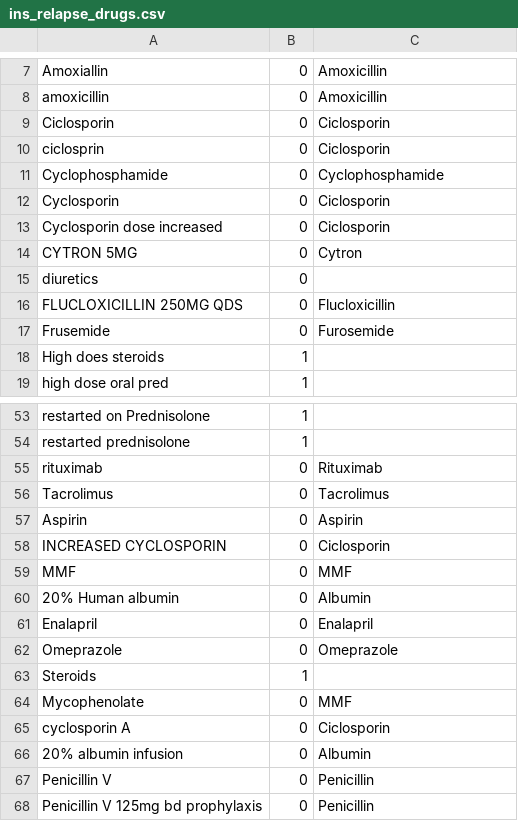
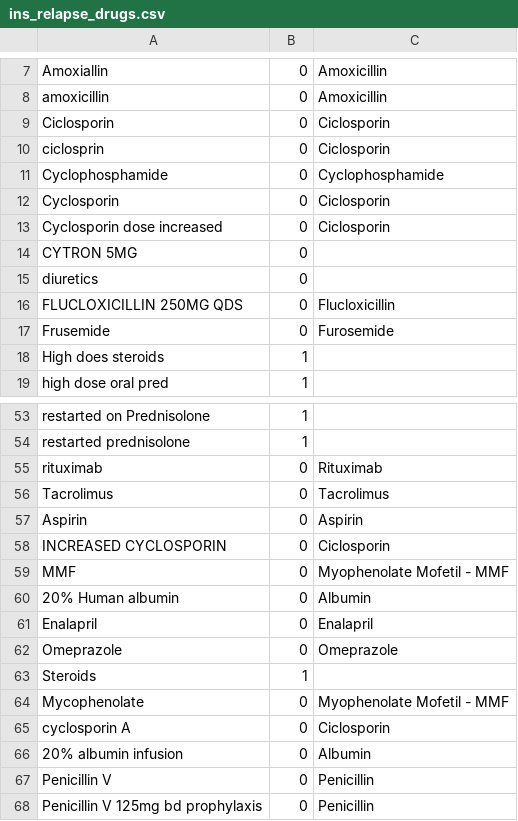
Before and after one commit to renalreg/radar, a CSV file: migration/data/ins_relapse_drugs.csv, drawn as a sheet; only a part is shown, gaps mark what is left out.

Commit message:
Run create drugs

```diff
--- a/migration/data/ins_relapse_drugs.csv
+++ b/migration/data/ins_relapse_drugs.csv
@@ -13,3 +13,3 @@ Cyclosporin,0,Ciclosporin
 Cyclosporin dose increased,0,Ciclosporin
-CYTRON 5MG,0,Cytron
+CYTRON 5MG,0,
 diuretics,0,
@@ -58,3 +58,3 @@ Aspirin,0,Aspirin
 INCREASED CYCLOSPORIN,0,Ciclosporin
-MMF,0,MMF
+MMF,0,Myophenolate Mofetil - MMF
 20% Human albumin,0,Albumin
@@ -63,3 +63,3 @@ Omeprazole,0,Omeprazole
 Steroids,1,
-Mycophenolate,0,MMF
+Mycophenolate,0,Myophenolate Mofetil - MMF
 cyclosporin A,0,Ciclosporin
```
Also changed, not shown: 2 other files.
